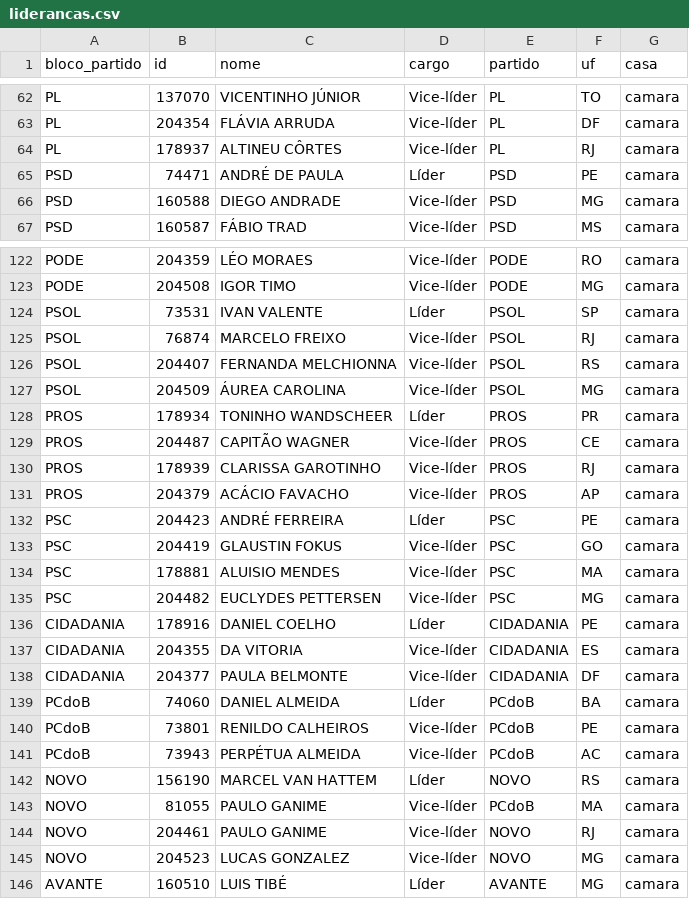
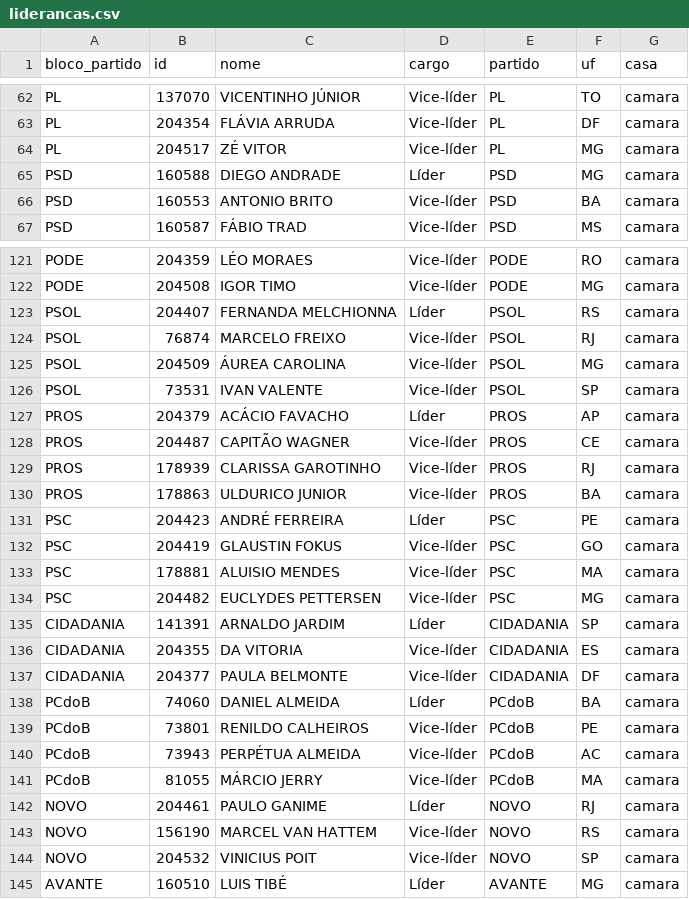
Before and after one commit to parlametria/perfil-parlamentarR, a CSV file: raw_data/liderancas.csv, drawn as a sheet; only a part is shown, gaps mark what is left out; the diff covers the shown part only.

```diff
--- a/raw_data/liderancas.csv
+++ b/raw_data/liderancas.csv
@@ -63,5 +63,5 @@ PL,137070,VICENTINHO JÚNIOR,Vice-líder,PL,TO,camara
 PL,204354,FLÁVIA ARRUDA,Vice-líder,PL,DF,camara
-PL,178937,ALTINEU CÔRTES,Vice-líder,PL,RJ,camara
-PSD,74471,ANDRÉ DE PAULA,Líder,PSD,PE,camara
-PSD,160588,DIEGO ANDRADE,Vice-líder,PSD,MG,camara
+PL,204517,ZÉ VITOR,Vice-líder,PL,MG,camara
+PSD,160588,DIEGO ANDRADE,Líder,PSD,MG,camara
+PSD,160553,ANTONIO BRITO,Vice-líder,PSD,BA,camara
 PSD,160587,FÁBIO TRAD,Vice-líder,PSD,MS,camara
@@ -123,10 +122,10 @@ PODE,204359,LÉO MORAES,Vice-líder,PODE,RO,camara
 PODE,204508,IGOR TIMO,Vice-líder,PODE,MG,camara
-PSOL,73531,IVAN VALENTE,Líder,PSOL,SP,camara
+PSOL,204407,FERNANDA MELCHIONNA ,Líder,PSOL,RS,camara
 PSOL,76874,MARCELO FREIXO,Vice-líder,PSOL,RJ,camara
-PSOL,204407,FERNANDA MELCHIONNA ,Vice-líder,PSOL,RS,camara
 PSOL,204509,ÁUREA CAROLINA,Vice-líder,PSOL,MG,camara
-PROS,178934,TONINHO WANDSCHEER,Líder,PROS,PR,camara
+PSOL,73531,IVAN VALENTE,Vice-líder,PSOL,SP,camara
+PROS,204379,ACÁCIO FAVACHO,Líder,PROS,AP,camara
 PROS,204487,CAPITÃO WAGNER,Vice-líder,PROS,CE,camara
 PROS,178939,CLARISSA GAROTINHO,Vice-líder,PROS,RJ,camara
-PROS,204379,ACÁCIO FAVACHO,Vice-líder,PROS,AP,camara
+PROS,178863,ULDURICO JUNIOR,Vice-líder,PROS,BA,camara
 PSC,204423,ANDRÉ FERREIRA,Líder,PSC,PE,camara
@@ -135,3 +134,3 @@ PSC,178881,ALUISIO MENDES,Vice-líder,PSC,MA,camara
 PSC,204482,EUCLYDES PETTERSEN,Vice-líder,PSC,MG,camara
-CIDADANIA,178916,DANIEL COELHO,Líder,CIDADANIA,PE,camara
+CIDADANIA,141391,ARNALDO JARDIM,Líder,CIDADANIA,SP,camara
 CIDADANIA,204355,DA VITORIA,Vice-líder,CIDADANIA,ES,camara
@@ -141,6 +140,6 @@ PCdoB,73801,RENILDO CALHEIROS,Vice-líder,PCdoB,PE,camara
 PCdoB,73943,PERPÉTUA ALMEIDA,Vice-líder,PCdoB,AC,camara
-NOVO,156190,MARCEL VAN HATTEM,Líder,NOVO,RS,camara
-NOVO,81055,PAULO GANIME,Vice-líder,PCdoB,MA,camara
-NOVO,204461,PAULO GANIME,Vice-líder,NOVO,RJ,camara
-NOVO,204523,LUCAS GONZALEZ,Vice-líder,NOVO,MG,camara
+PCdoB,81055,MÁRCIO JERRY,Vice-líder,PCdoB,MA,camara
+NOVO,204461,PAULO GANIME,Líder,NOVO,RJ,camara
+NOVO,156190,MARCEL VAN HATTEM,Vice-líder,NOVO,RS,camara
+NOVO,204532,VINICIUS POIT,Vice-líder,NOVO,SP,camara
 AVANTE,160510,LUIS TIBÉ,Líder,AVANTE,MG,camara
```
Also changed, not shown: 2 removed rows, 1 moved row and 8 edited cells elsewhere in this file, raw_data/comissoes.csv, raw_data/composicao_comissoes.csv, 6 other files.
